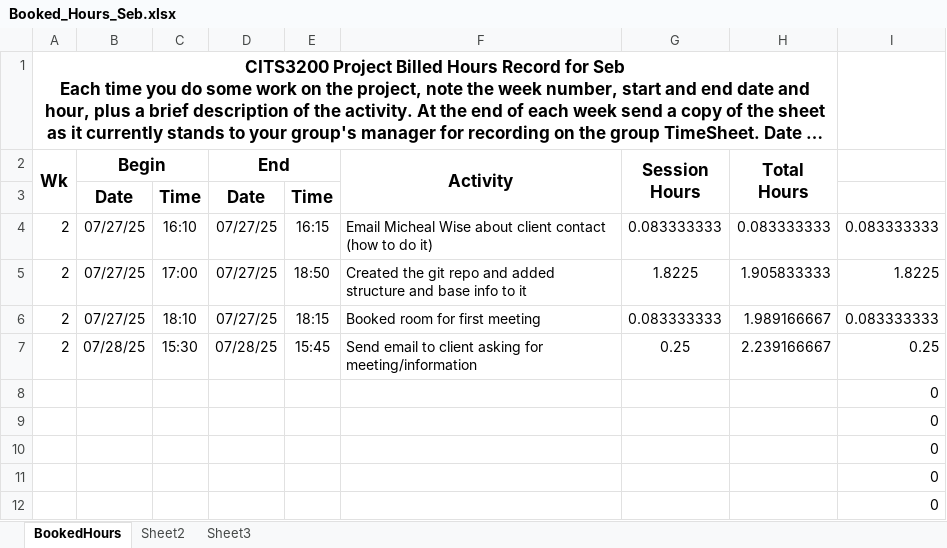
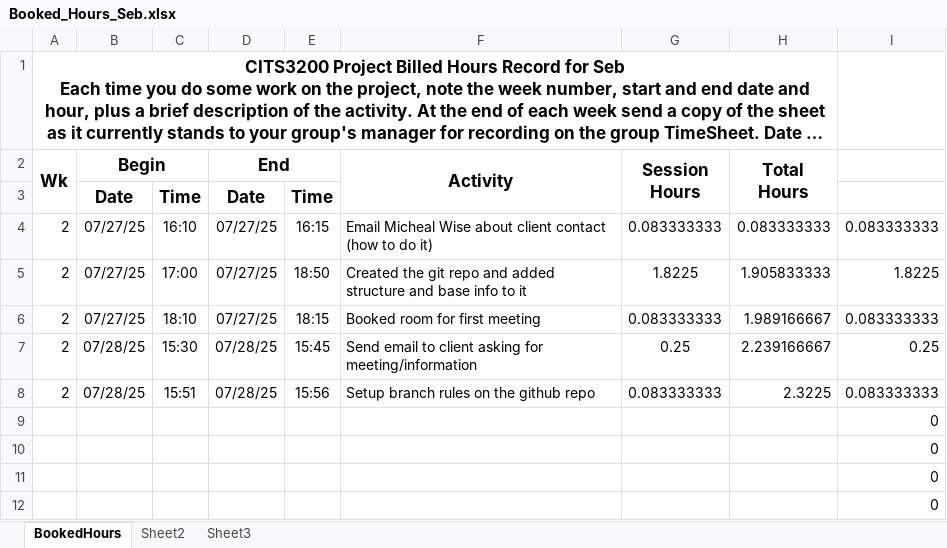
Before and after one commit to FOOD-MATRIX/FOOD-MATRIX, an Excel workbook: Organisational/Members/Seb/Booked_Hours_Seb.xlsx, sheet BookedHours, drawn as a sheet; only a part is shown; long unchanged cells end in …; values as stored, in another font and other column widths than the file's, no borders; removed rows and columns are numbered as before the commit, all else as after; the diff names each change by its address in the sheet, - before the commit and + after, or states it on an @@ line.

Commit message:
Another thing off my todo list

```diff
--- a/Organisational/Members/Seb/Booked_Hours_Seb.xlsx (sheet BookedHours)
+++ b/Organisational/Members/Seb/Booked_Hours_Seb.xlsx (sheet BookedHours)
-row 8:  |  |  |  |  |  |  |  | 0
+row 8: 2 | 07/28/25 | 15:51 | 07/28/25 | 15:56 | Setup branch rules on the github repo | 0.083333333 | 2.3225 | 0.083333333
```
Also changed, not shown: 1 other file.
